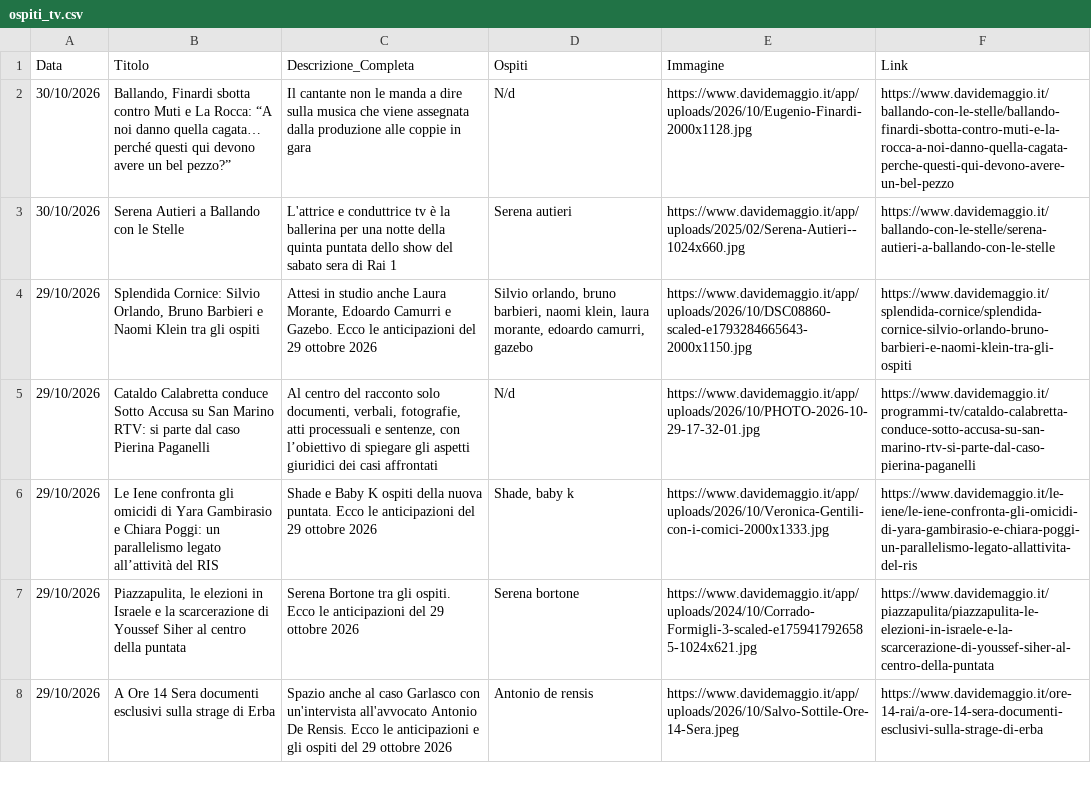
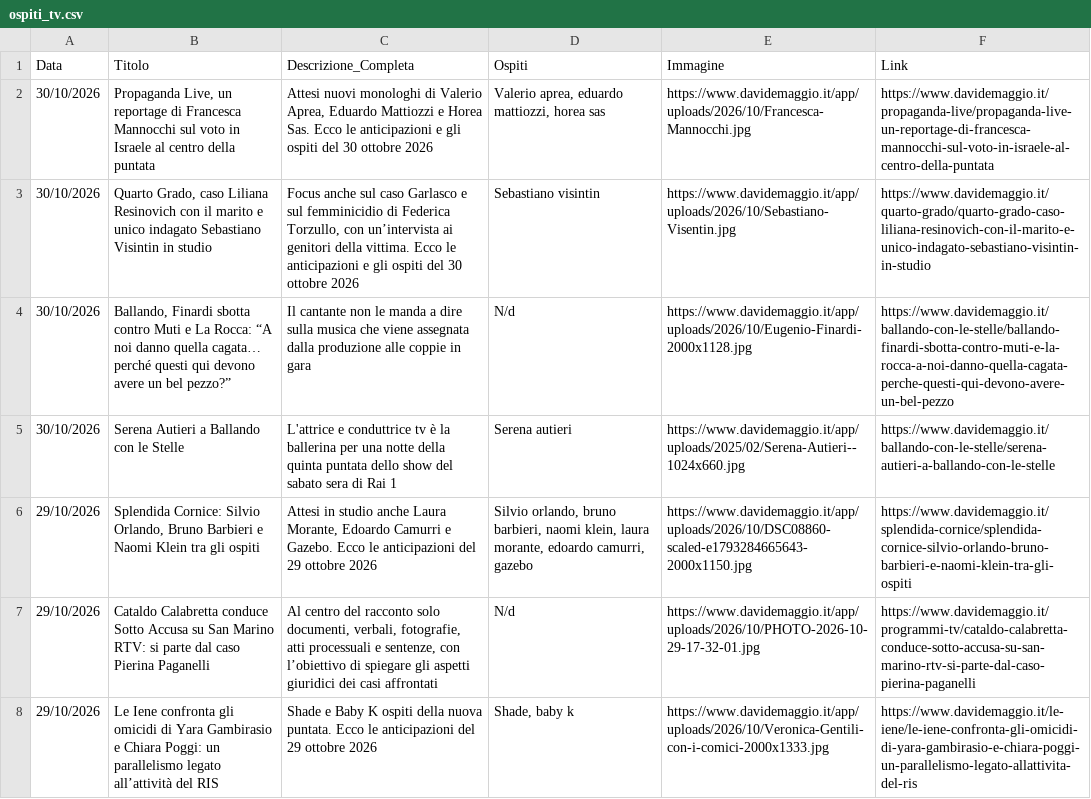
Before and after one commit to NVPasetti/strumenti_editoria_nvp, a CSV file: ospiti_tv.csv, drawn as a sheet; only a part is shown; the shorter side is filled out with more unchanged rows; the diff names each change by its address in the sheet, - before the commit and + after, or states it on an @@ line.

```diff
--- a/ospiti_tv.csv
+++ b/ospiti_tv.csv
+row 2: 30/10/2026 | Propaganda Live, un reportage di Francesca Mannocchi sul voto in Israele al centro della puntata | Attesi nuovi monologhi di Valerio Aprea, Eduardo Mattiozzi e Horea Sas. Ecco le anticipazioni e gli ospiti del 30 ottobre 2026 | Valerio aprea, eduardo mattiozzi, horea sas | https://www.davidemaggio.it/app/uploads/2026/10/Francesca-Mannocchi.jpg | https://www.davidemaggio.it/propaganda-live/propaganda-live-un-reportage-di-francesca-mannocchi-sul-voto-in-israele-al-centro-della-puntata
+row 3: 30/10/2026 | Quarto Grado, caso Liliana Resinovich con il marito e unico indagato Sebastiano Visintin in studio | Focus anche sul caso Garlasco e sul femminicidio di Federica Torzullo, con un’intervista ai genitori della vittima. Ecco le anticipazioni e gli ospiti del 30 ottobre 2026 | Sebastiano visintin | https://www.davidemaggio.it/app/uploads/2026/10/Sebastiano-Visentin.jpg | https://www.davidemaggio.it/quarto-grado/quarto-grado-caso-liliana-resinovich-con-il-marito-e-unico-indagato-sebastiano-visintin-in-studio
```
